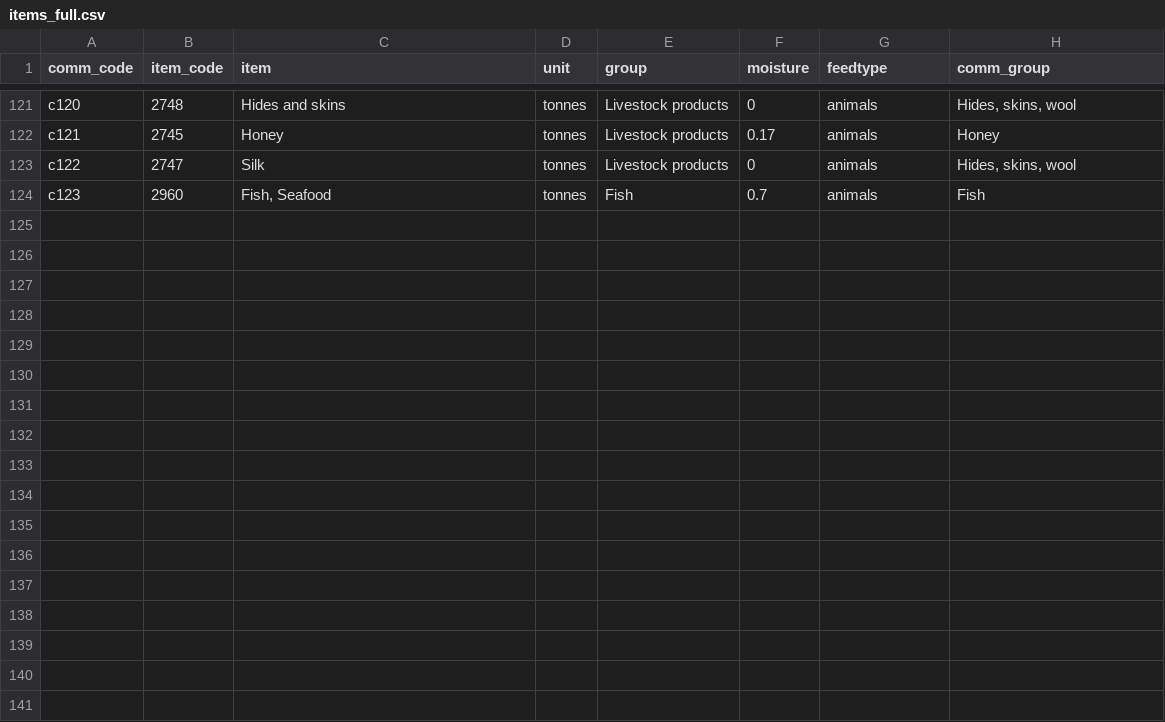
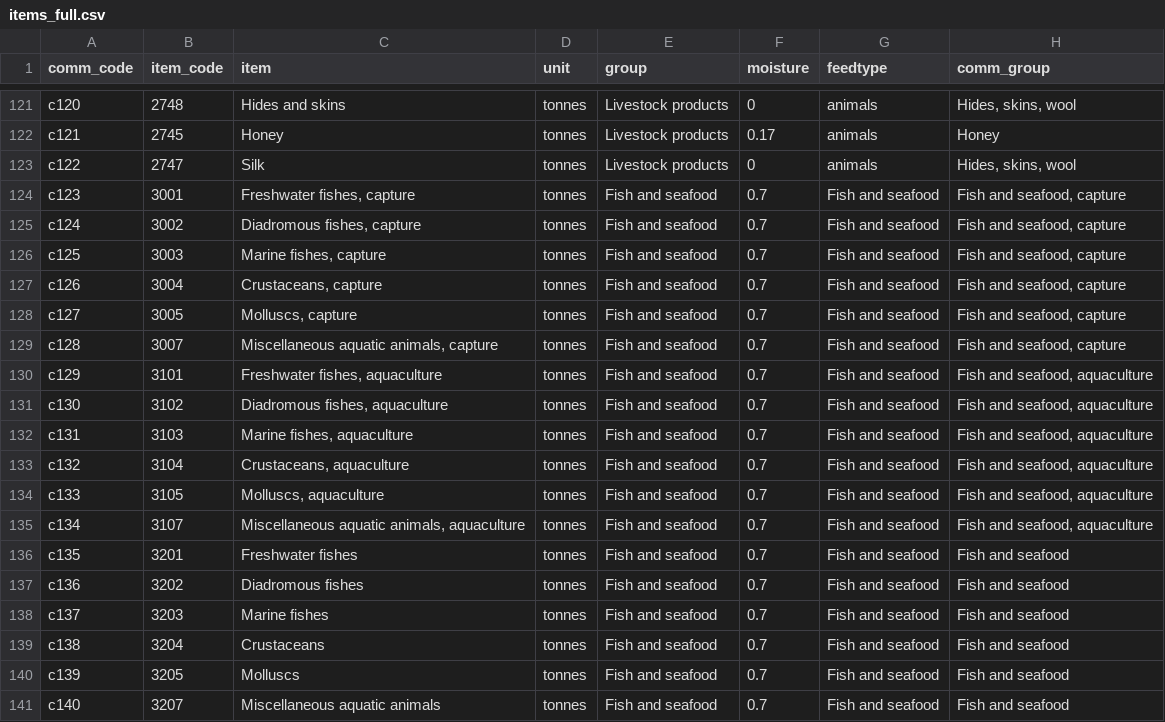
Before and after one commit to fineprint-global/fabio, a CSV file: inst/items_full.csv, drawn as a sheet; only a part is shown, gaps mark what is left out.

Commit message:
update fish data

```diff
--- a/inst/items_full.csv
+++ b/inst/items_full.csv
@@ -123,2 +123,19 @@ c121,2745,Honey,tonnes,Livestock products,0.17,animals,Honey
 c122,2747,Silk,tonnes,Livestock products,0,animals,"Hides, skins, wool"
-c123,2960,"Fish, Seafood",tonnes,Fish,0.7,animals,Fish
+c123,3001,"Freshwater fishes, capture",tonnes,Fish and seafood,0.7,Fish and seafood,"Fish and seafood, capture"
+c124,3002,"Diadromous fishes, capture",tonnes,Fish and seafood,0.7,Fish and seafood,"Fish and seafood, capture"
+c125,3003,"Marine fishes, capture",tonnes,Fish and seafood,0.7,Fish and seafood,"Fish and seafood, capture"
+c126,3004,"Crustaceans, capture",tonnes,Fish and seafood,0.7,Fish and seafood,"Fish and seafood, capture"
+c127,3005,"Molluscs, capture",tonnes,Fish and seafood,0.7,Fish and seafood,"Fish and seafood, capture"
+c128,3007,"Miscellaneous aquatic animals, capture",tonnes,Fish and seafood,0.7,Fish and seafood,"Fish and seafood, capture"
+c129,3101,"Freshwater fishes, aquaculture",tonnes,Fish and seafood,0.7,Fish and seafood,"Fish and seafood, aquaculture"
+c130,3102,"Diadromous fishes, aquaculture",tonnes,Fish and seafood,0.7,Fish and seafood,"Fish and seafood, aquaculture"
+c131,3103,"Marine fishes, aquaculture",tonnes,Fish and seafood,0.7,Fish and seafood,"Fish and seafood, aquaculture"
+c132,3104,"Crustaceans, aquaculture",tonnes,Fish and seafood,0.7,Fish and seafood,"Fish and seafood, aquaculture"
+c133,3105,"Molluscs, aquaculture",tonnes,Fish and seafood,0.7,Fish and seafood,"Fish and seafood, aquaculture"
+c134,3107,"Miscellaneous aquatic animals, aquaculture",tonnes,Fish and seafood,0.7,Fish and seafood,"Fish and seafood, aquaculture"
+c135,3201,Freshwater fishes,tonnes,Fish and seafood,0.7,Fish and seafood,Fish and seafood
+c136,3202,Diadromous fishes,tonnes,Fish and seafood,0.7,Fish and seafood,Fish and seafood
+c137,3203,Marine fishes,tonnes,Fish and seafood,0.7,Fish and seafood,Fish and seafood
+c138,3204,Crustaceans,tonnes,Fish and seafood,0.7,Fish and seafood,Fish and seafood
+c139,3205,Molluscs,tonnes,Fish and seafood,0.7,Fish and seafood,Fish and seafood
+c140,3207,Miscellaneous aquatic animals,tonnes,Fish and seafood,0.7,Fish and seafood,Fish and seafood
```
Also changed, not shown: 16 other files.
